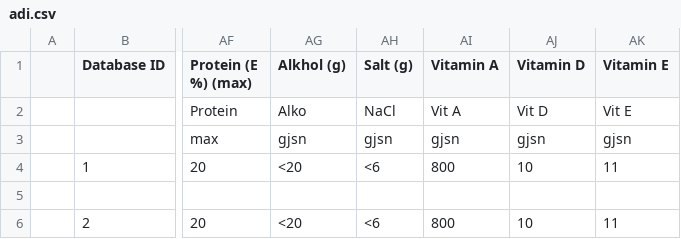
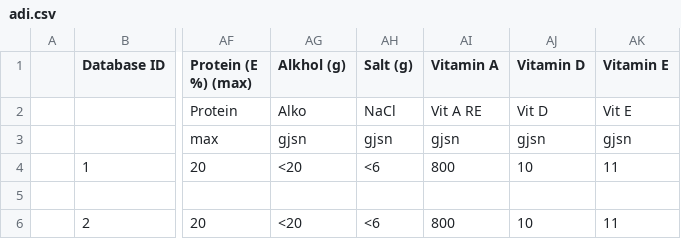
Before and after one commit to Mattilsynet/matvaretabellen-deux, a CSV file: data/adi.csv, drawn as a sheet; only a part is shown, gaps mark what is left out; the diff names each change by its address in the sheet, - before the commit and + after, or states it on an @@ line.

Commit message:
Legg til Vitamin A RE som et nytt, beregnet næringsstoff

```diff
--- a/data/adi.csv
+++ b/data/adi.csv
-AI2 (Vitamin A): Vit A
+AI2 (Vitamin A): Vit A RE
```
Also changed, not shown: 2 other files.
